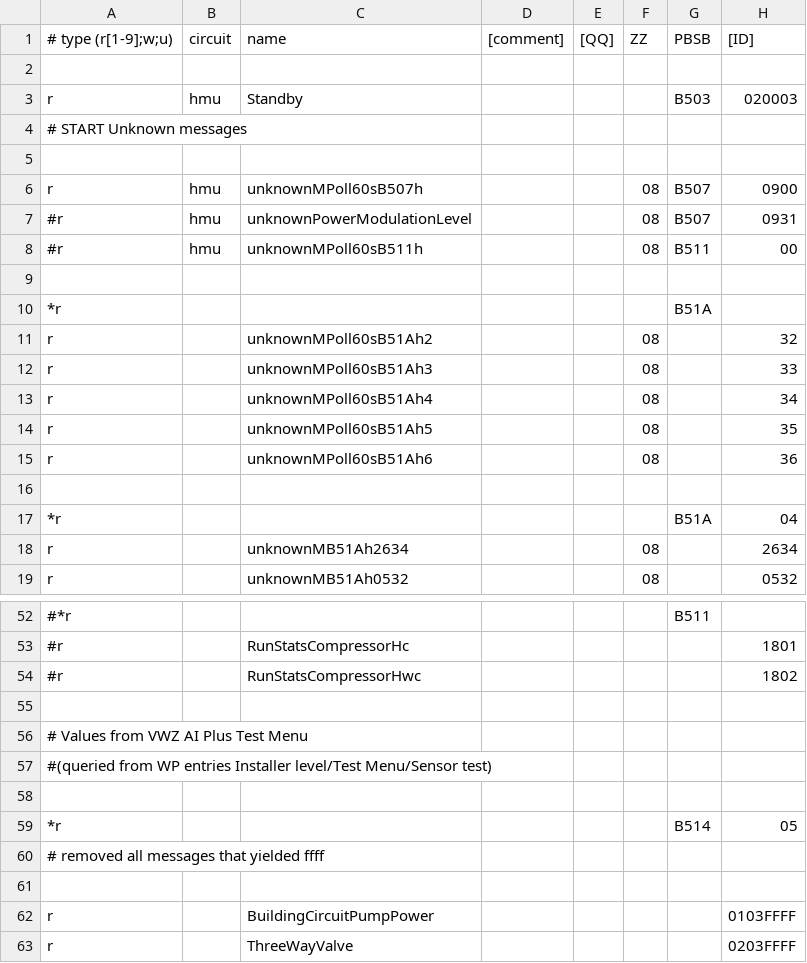
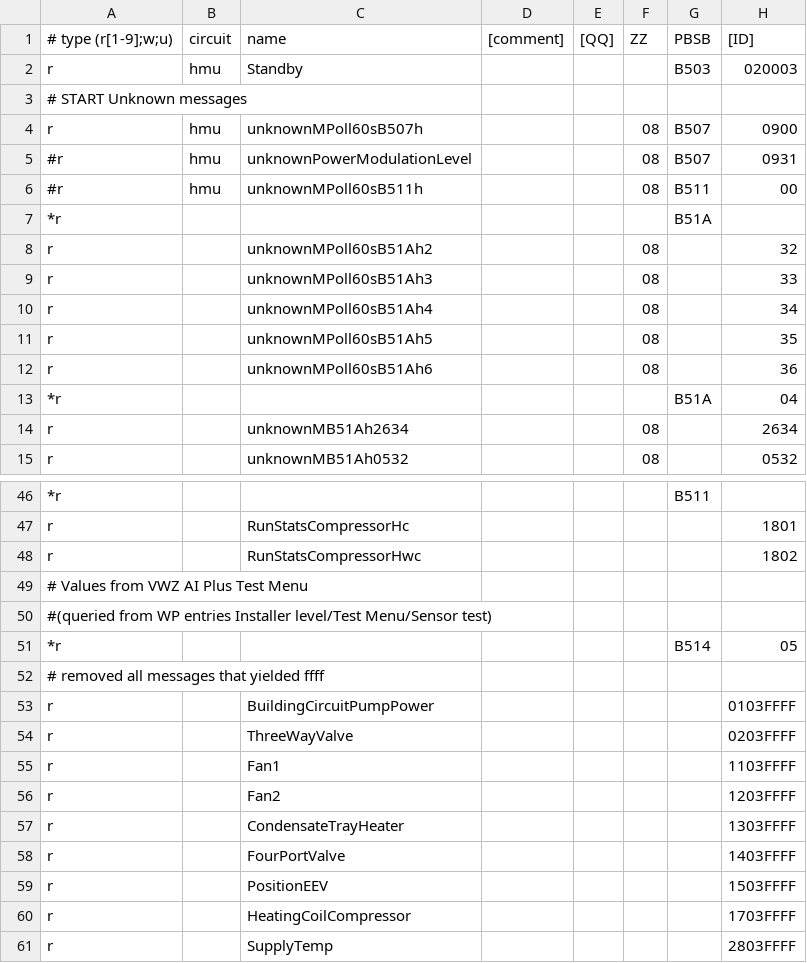
Before and after one commit to jonesPD/ebusd-configuration, a CSV file: ebusd-2.1.x/en/vaillant/08.hmu.csv, drawn as a sheet; only a part is shown, gaps mark what is left out; the shorter side is filled out with more unchanged rows; removed rows and columns are numbered as before the commit, all else as after; rows hold the shown columns only; the diff covers the shown part only; the diff names each change by its address in the sheet, - before the commit and + after, or states it on an @@ line.

```diff
--- a/ebusd-2.1.x/en/vaillant/08.hmu.csv
+++ b/ebusd-2.1.x/en/vaillant/08.hmu.csv
-row 2: (empty)
-row 5: (empty)
-row 9: (empty)
-row 16: (empty)
-A46: #*r
+A46: *r
-A47:A48: #r
+A47:A48: r
-row 55: (empty)
-row 58: (empty)
-row 61: (empty)
```
Also changed, not shown: 10 removed rows and 26 edited cells elsewhere in this file.
